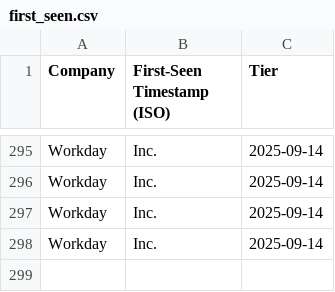
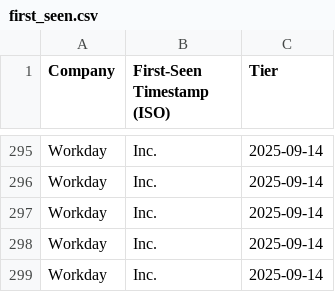
Before and after one commit to njxixi/job-scraping-feeds, a CSV file: data/first_seen.csv, drawn as a sheet; only a part is shown, gaps mark what is left out; the diff names each change by its address in the sheet, - before the commit and + after, or states it on an @@ line.

```diff
--- a/data/first_seen.csv
+++ b/data/first_seen.csv
+row 299: Workday | Inc. | 2025-09-14
```
Also changed, not shown: data/run_history.csv.
